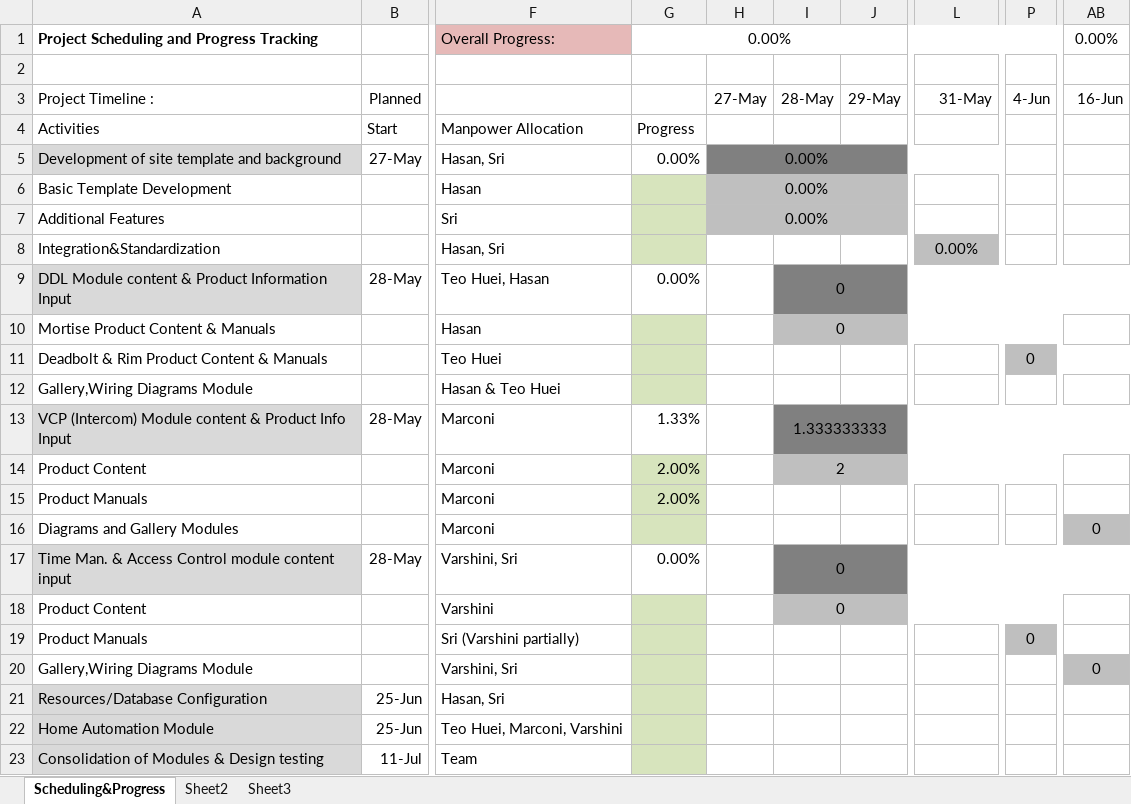
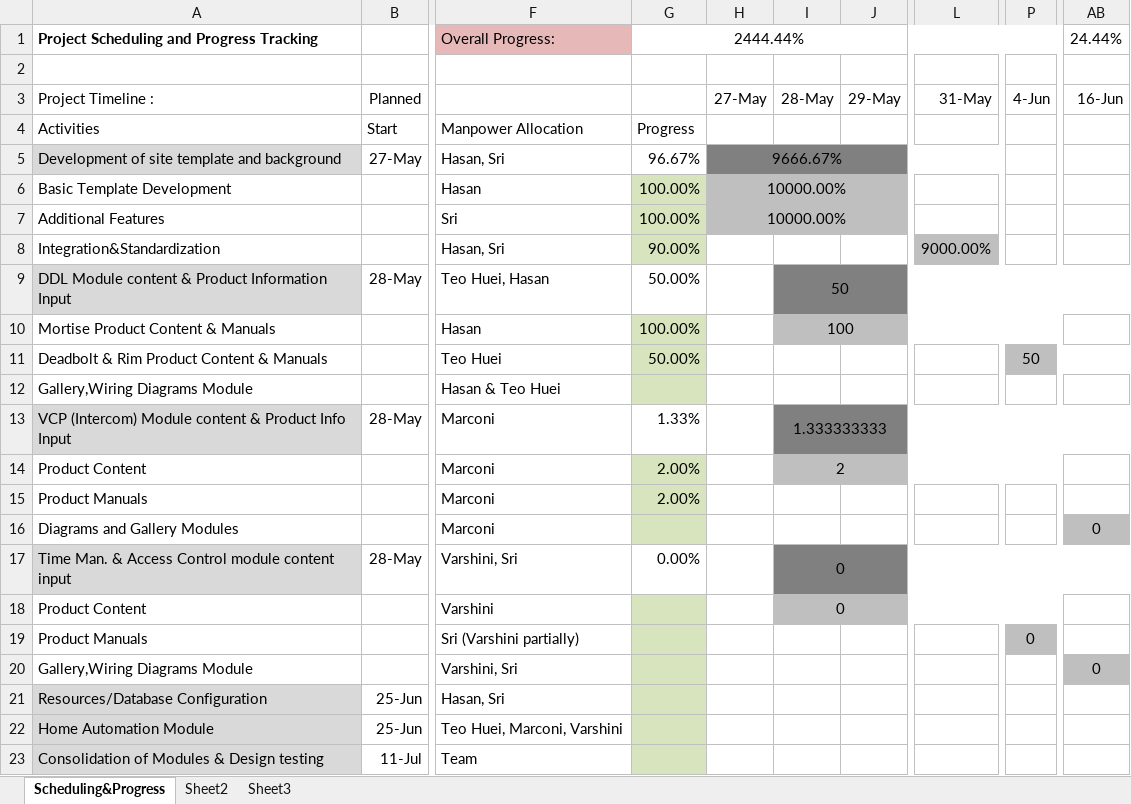
Before and after one commit to marconi3500/Progress-Update, an Excel workbook: Project Progress.xlsx, sheet Scheduling&Progress, drawn as a sheet; only a part is shown, gaps mark what is left out; values as stored, in another font and other column widths than the file's, no borders; conditional formats not drawn; the diff names each change by its address in the sheet, - before the commit and + after, or states it on an @@ line.

Commit message:
update

```diff
--- a/Project Progress.xlsx (sheet Scheduling&Progress)
+++ b/Project Progress.xlsx (sheet Scheduling&Progress)
-G1: 0.00%
+G1: 2444.44%
-AB1: 0.00%
+AB1: 24.44%
-G5: 0.00%
+G5: 96.67%
-H5: 0.00%
+H5: 9666.67%
-G6:G7: (empty)
+G6:G7: 100.00%
-H6:H7: 0.00%
+H6:H7: 10000.00%
-G8: (empty)
+G8: 90.00%
-L8: 0.00%
+L8: 9000.00%
-G9: 0.00%
+G9: 50.00%
-I9: 0
+I9: 50
-G10: (empty)
+G10: 100.00%
-I10: 0
+I10: 100
-G11: (empty)
+G11: 50.00%
-P11: 0
+P11: 50
```
